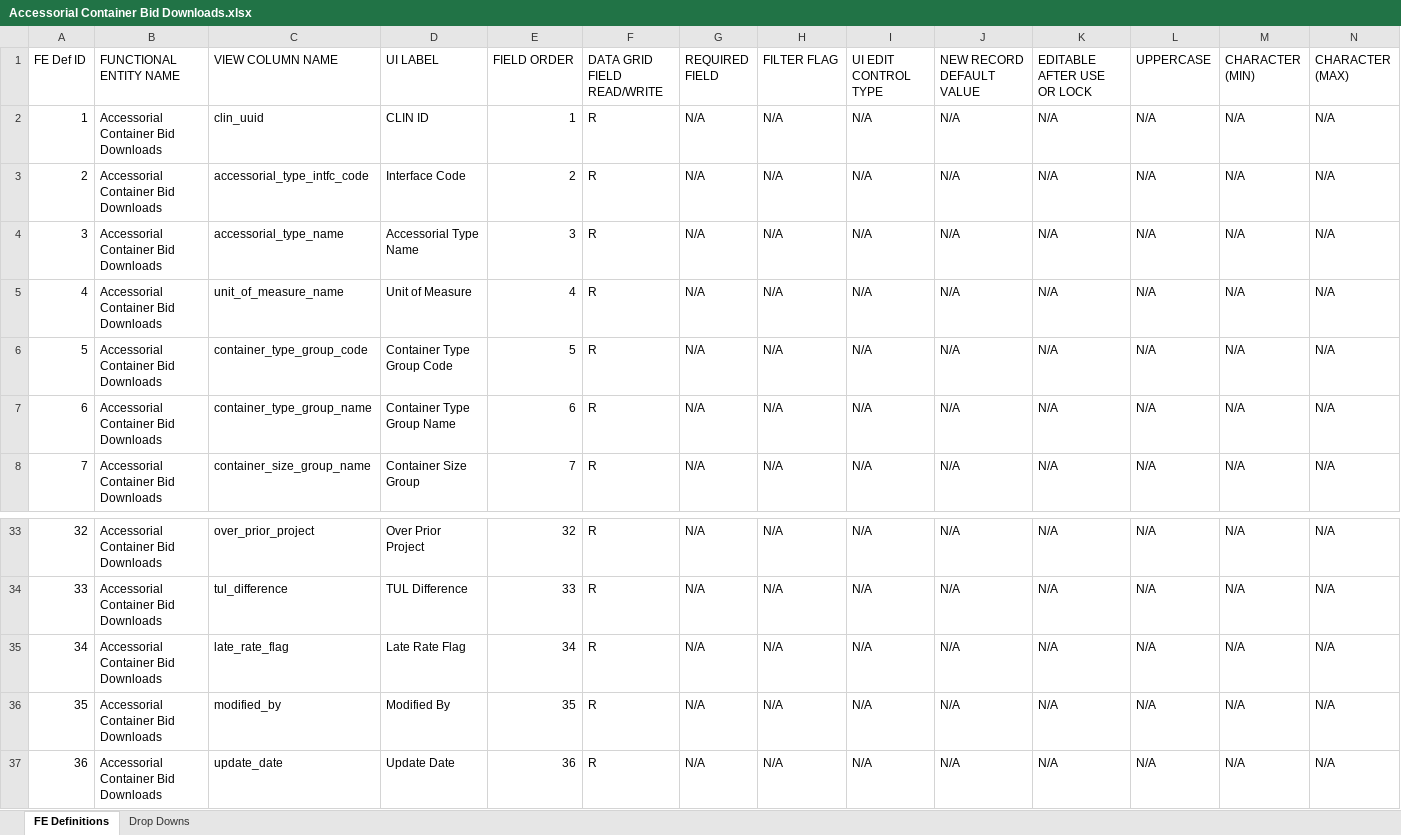
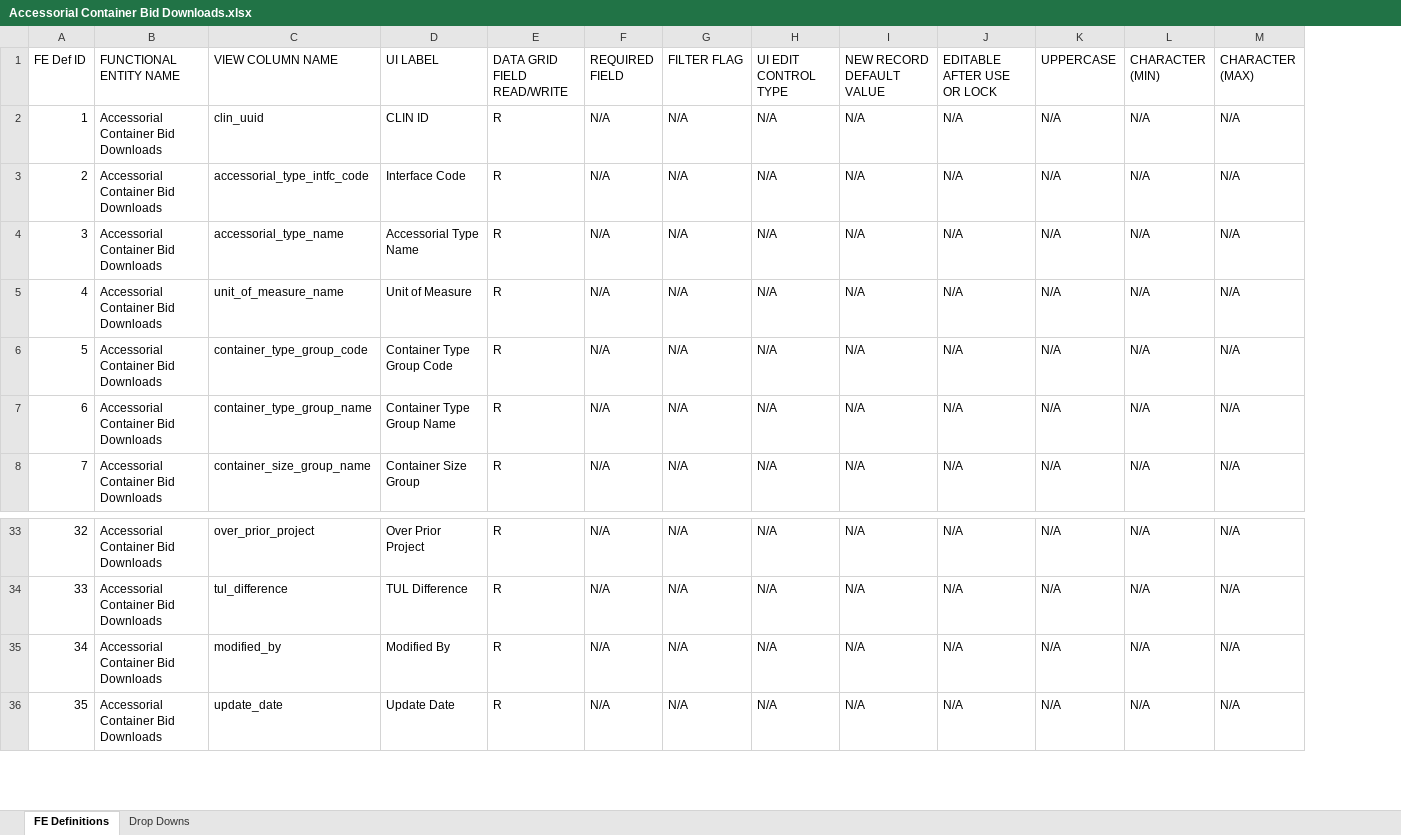
Before and after one commit to nspire909/be-defs, an Excel workbook: BE Defs/Accessorial Container Bid Downloads.xlsx, sheet FE Definitions, drawn as a sheet; only a part is shown, gaps mark what is left out; values as stored, in another font and other column widths than the file's, no cell formats; removed rows and columns are numbered as before the commit, all else as after; rows hold the shown columns only; the diff names each change by its address in the sheet, - before the commit and + after, or states it on an @@ line.

```diff
--- a/BE Defs/Accessorial Container Bid Downloads.xlsx (sheet FE Definitions)
+++ b/BE Defs/Accessorial Container Bid Downloads.xlsx (sheet FE Definitions)
-column E (FIELD ORDER), rows 2-8: 1 | 2 | 3 | 4 | 5 | 6 | 7; rows 33-34: 32 | 33; rows 36-37: 35 | 36
-row 35: 34 | Accessorial Container Bid Downloads | late_rate_flag | Late Rate Flag | 34 | R | N/A | N/A | N/A | N/A | N/A | N/A | N/A | N/A
@@ column A (FE Def ID) renumbered from row 35 down @@
```
Also changed, not shown: cell formats, BE Defs/Booking Types (Lookup Set).xlsx, BE Defs/Delivery Terms (Lookup Set).xlsx, 22 other files.
